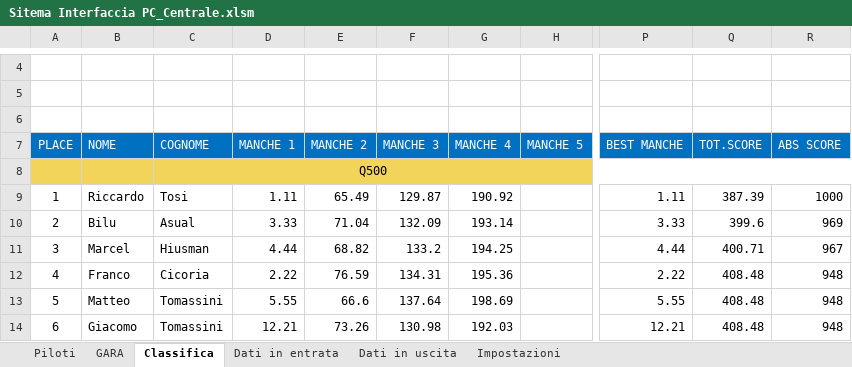
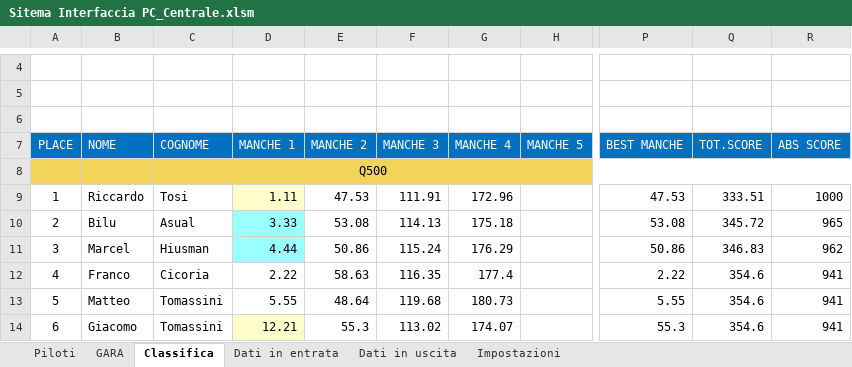
Before and after one commit to giachy96/Sistema_Pylon, an Excel workbook: Interfaccia Gara PC/Sistema Interfaccia ULTIMO/Sitema Interfaccia PC_Centrale.xlsm, sheet Classifica, drawn as a sheet; only a part is shown, gaps mark what is left out; values as stored, in another font and other column widths than the file's, no borders; charts and pictures not drawn; the diff covers the shown part only; the diff names each change by its address in the sheet, - before the commit and + after, or states it on an @@ line.

```diff
--- a/Interfaccia Gara PC/Sistema Interfaccia ULTIMO/Sitema Interfaccia PC_Centrale.xlsm (sheet Classifica)
+++ b/Interfaccia Gara PC/Sistema Interfaccia ULTIMO/Sitema Interfaccia PC_Centrale.xlsm (sheet Classifica)
-D9 fill: none
+D9 fill: #FFFFCC
-E9 (MANCHE 2): 65.49
+E9 (MANCHE 2): 47.53
-F9 (MANCHE 3): 129.87
+F9 (MANCHE 3): 111.91
-G9 (MANCHE 4): 190.92
+G9 (MANCHE 4): 172.96
-P9 (BEST MANCHE): 1.11
+P9 (BEST MANCHE): 47.53
-Q9 (TOT.SCORE): 387.39
+Q9 (TOT.SCORE): 333.51
-D10:D11 fill: none
+D10:D11 fill: #99FFFF
-E10 (MANCHE 2): 71.04
+E10 (MANCHE 2): 53.08
-F10 (MANCHE 3): 132.09
+F10 (MANCHE 3): 114.13
-G10 (MANCHE 4): 193.14
+G10 (MANCHE 4): 175.18
-P10 (BEST MANCHE): 3.33
+P10 (BEST MANCHE): 53.08
-Q10 (TOT.SCORE): 399.6
+Q10 (TOT.SCORE): 345.72
-R10 (ABS SCORE): 969
+R10 (ABS SCORE): 965
-E11 (MANCHE 2): 68.82
+E11 (MANCHE 2): 50.86
-F11 (MANCHE 3): 133.2
+F11 (MANCHE 3): 115.24
-G11 (MANCHE 4): 194.25
+G11 (MANCHE 4): 176.29
-P11 (BEST MANCHE): 4.44
+P11 (BEST MANCHE): 50.86
-Q11 (TOT.SCORE): 400.71
+Q11 (TOT.SCORE): 346.83
-R11 (ABS SCORE): 967
+R11 (ABS SCORE): 962
-E12 (MANCHE 2): 76.59
+E12 (MANCHE 2): 58.63
-F12 (MANCHE 3): 134.31
+F12 (MANCHE 3): 116.35
-G12 (MANCHE 4): 195.36
+G12 (MANCHE 4): 177.4
-Q12:Q14 (TOT.SCORE): 408.48
+Q12:Q14 (TOT.SCORE): 354.6
-R12:R14 (ABS SCORE): 948
+R12:R14 (ABS SCORE): 941
-E13 (MANCHE 2): 66.6
+E13 (MANCHE 2): 48.64
-F13 (MANCHE 3): 137.64
+F13 (MANCHE 3): 119.68
-G13 (MANCHE 4): 198.69
+G13 (MANCHE 4): 180.73
-D14 fill: none
+D14 fill: #FFFFCC
-E14 (MANCHE 2): 73.26
+E14 (MANCHE 2): 55.3
-F14 (MANCHE 3): 130.98
+F14 (MANCHE 3): 113.02
-G14 (MANCHE 4): 192.03
+G14 (MANCHE 4): 174.07
-P14 (BEST MANCHE): 12.21
+P14 (BEST MANCHE): 55.3
```
Also changed, not shown: 19 added rows, 19 removed rows, 196 edited cells and cell formats elsewhere in this sheet, sheet GARA, charts or pictures, 1 other file.
